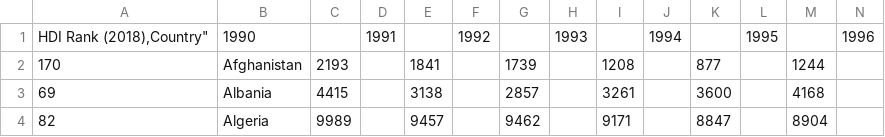
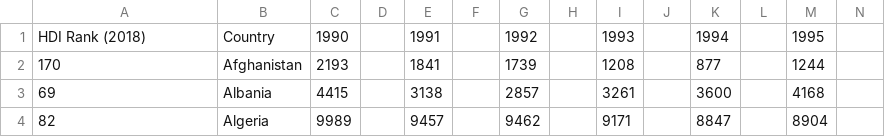
Before and after one commit to raulvsjv/datos, a CSV file: datos7.csv, drawn as a sheet; only a part is shown; removed rows and columns are numbered as before the commit, all else as after; rows hold the shown columns only; the diff names each change by its address in the sheet, - before the commit and + after, or states it on an @@ line.

Commit message:
Update datos7.csv

```diff
--- a/datos7.csv
+++ b/datos7.csv
-row 1: HDI Rank (2018),Country" | 1990 |  | 1991 |  | 1992 |  | 1993 |  | 1994 |  | 1995 |  | 1996
+row 1: HDI Rank (2018) | Country | 1990 |  | 1991 |  | 1992 |  | 1993 |  | 1994 |  | 1995
```
